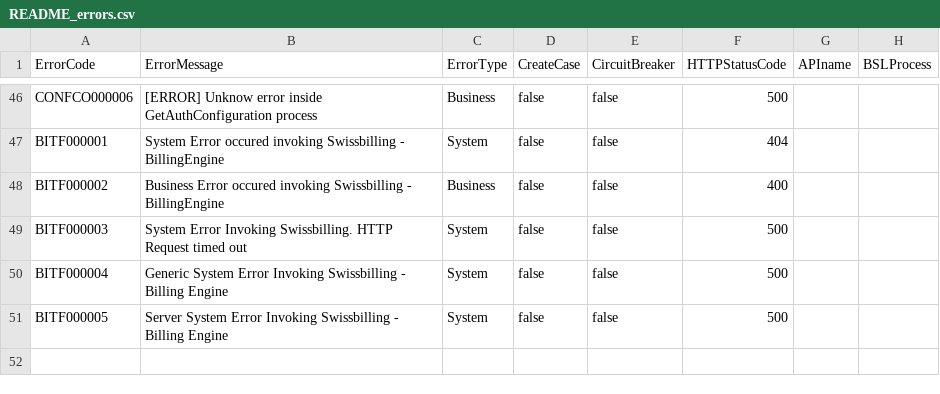
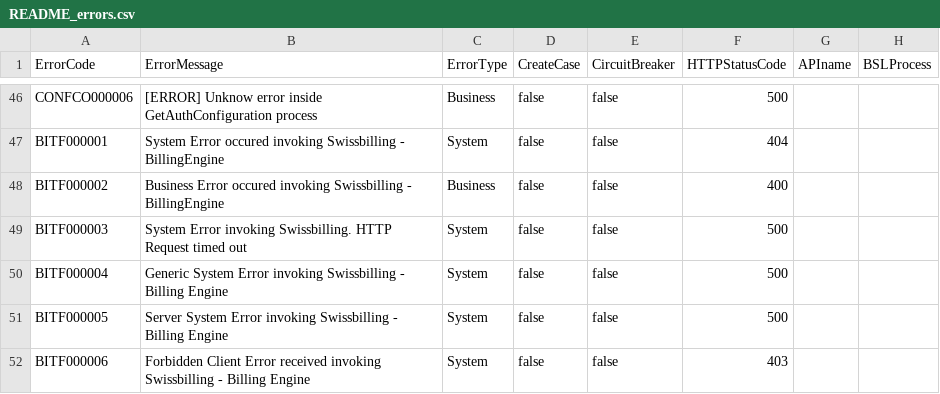
Before and after one commit to tamedia-pmd/tci_test.automated.deploy, a CSV file: REPO/ch.txg.b2c.billingdocinteractions.md/README_errors.csv, drawn as a sheet; only a part is shown, gaps mark what is left out.

Commit message:
1.0.12  change all API responses : removed xml structure/parse xml . set json string as response message ,  fixed 403forbidenn error handlign in callBilling Engine service layer

```diff
--- a/REPO/ch.txg.b2c.billingdocinteractions.md/README_errors.csv
+++ b/REPO/ch.txg.b2c.billingdocinteractions.md/README_errors.csv
@@ -48,4 +48,5 @@ BITF000001;System Error occured invoking Swissbilling - BillingEngine;System;fal
 BITF000002;Business Error occured invoking Swissbilling - BillingEngine;Business;false;false;400;
-BITF000003;System Error Invoking Swissbilling. HTTP Request timed out;System;false;false;500;
-BITF000004;Generic System Error Invoking Swissbilling - Billing Engine;System;false;false;500;
-BITF000005;Server System Error Invoking Swissbilling - Billing Engine;System;false;false;500;
+BITF000003;System Error invoking Swissbilling. HTTP Request timed out;System;false;false;500;
+BITF000004;Generic System Error invoking Swissbilling - Billing Engine;System;false;false;500;
+BITF000005;Server System Error invoking Swissbilling - Billing Engine;System;false;false;500;
+BITF000006;Forbidden Client Error received  invoking Swissbilling - Billing Engine;System;false;false;403;
```
Also changed, not shown: 21 other files.
